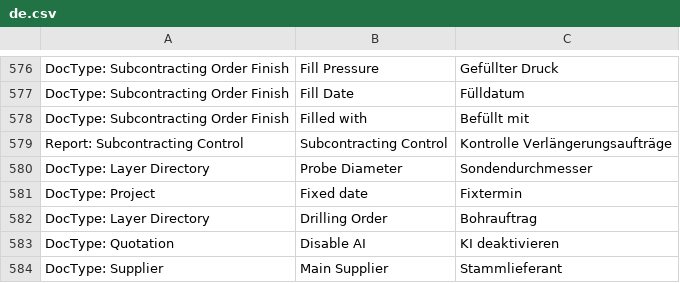
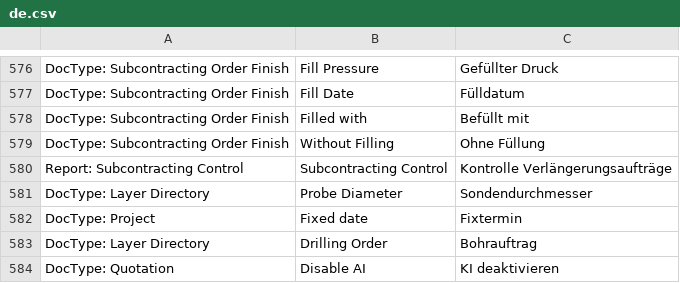
Before and after one commit to libracore/hb, a CSV file: heimbohrtechnik/translations/de.csv, drawn as a sheet; only a part is shown, gaps mark what is left out; the shorter side is filled out with more unchanged rows; the diff names each change by its address in the sheet, - before the commit and + after, or states it on an @@ line.

Commit message:
finish without fillign

```diff
--- a/heimbohrtechnik/translations/de.csv
+++ b/heimbohrtechnik/translations/de.csv
+row 579: DocType: Subcontracting Order Finish | Without Filling | Ohne Füllung
```
Also changed, not shown: 1 other file.
